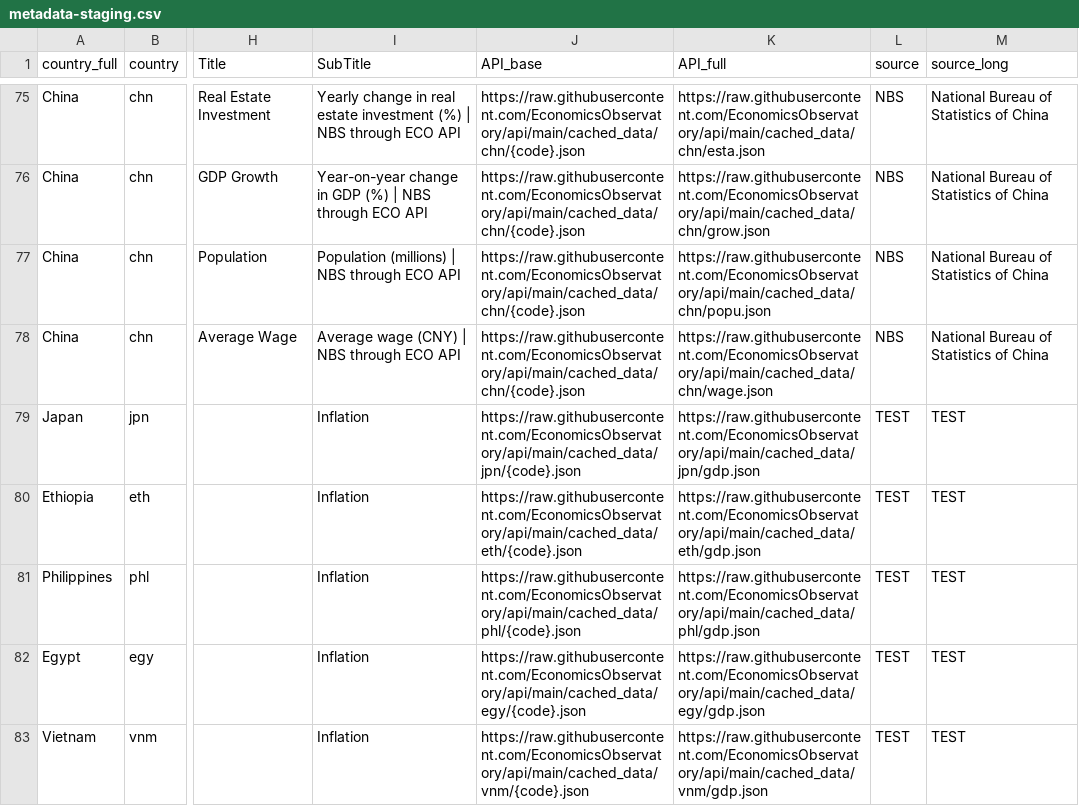
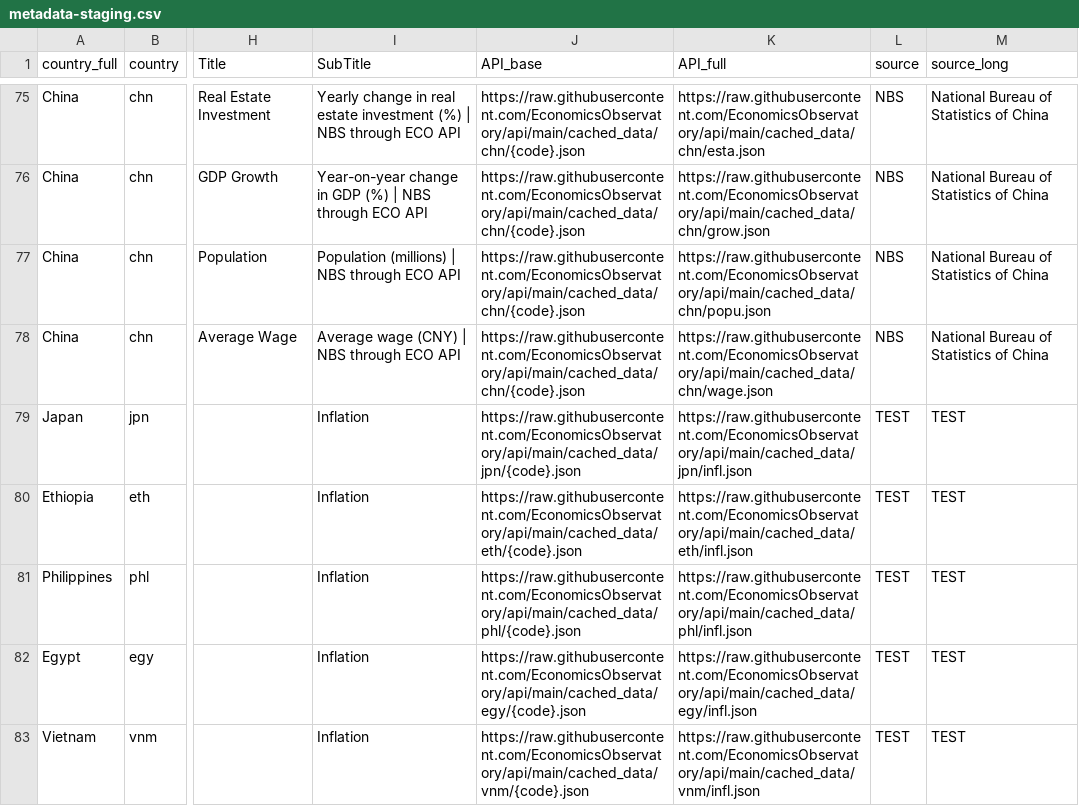
Before and after one commit to EconomicsObservatory/api, a CSV file: metadata-staging.csv, drawn as a sheet; only a part is shown, gaps mark what is left out; the diff covers the shown part only; the diff names each change by its address in the sheet, - before the commit and + after, or states it on an @@ line.

Commit message:
changes gdp to infl

```diff
--- a/metadata-staging.csv
+++ b/metadata-staging.csv
-K79 (API_full): https://raw.githubusercontent.com/EconomicsObservatory/api/main/cached_data/jpn/gdp.json
+K79 (API_full): https://raw.githubusercontent.com/EconomicsObservatory/api/main/cached_data/jpn/infl.json
-K80 (API_full): https://raw.githubusercontent.com/EconomicsObservatory/api/main/cached_data/eth/gdp.json
+K80 (API_full): https://raw.githubusercontent.com/EconomicsObservatory/api/main/cached_data/eth/infl.json
-K81 (API_full): https://raw.githubusercontent.com/EconomicsObservatory/api/main/cached_data/phl/gdp.json
+K81 (API_full): https://raw.githubusercontent.com/EconomicsObservatory/api/main/cached_data/phl/infl.json
-K82 (API_full): https://raw.githubusercontent.com/EconomicsObservatory/api/main/cached_data/egy/gdp.json
+K82 (API_full): https://raw.githubusercontent.com/EconomicsObservatory/api/main/cached_data/egy/infl.json
-K83 (API_full): https://raw.githubusercontent.com/EconomicsObservatory/api/main/cached_data/vnm/gdp.json
+K83 (API_full): https://raw.githubusercontent.com/EconomicsObservatory/api/main/cached_data/vnm/infl.json
```
Also changed, not shown: 14 edited cells elsewhere in this file.
